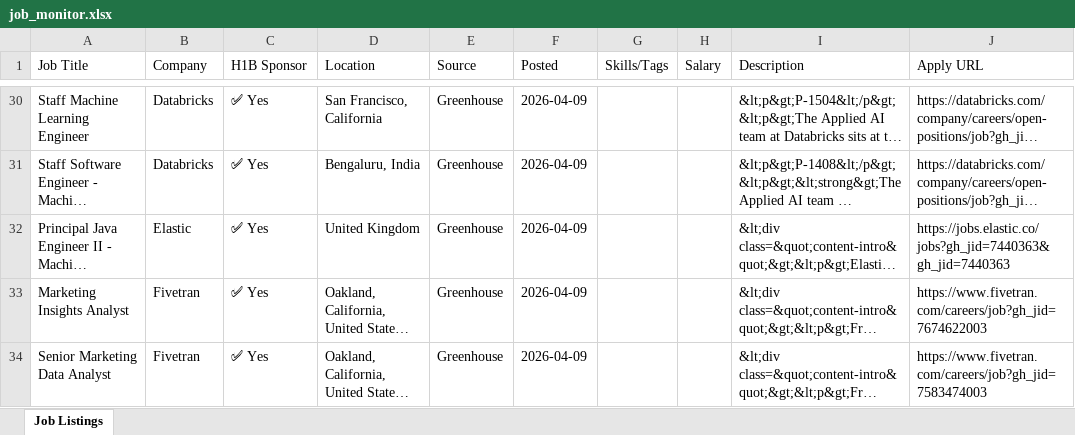
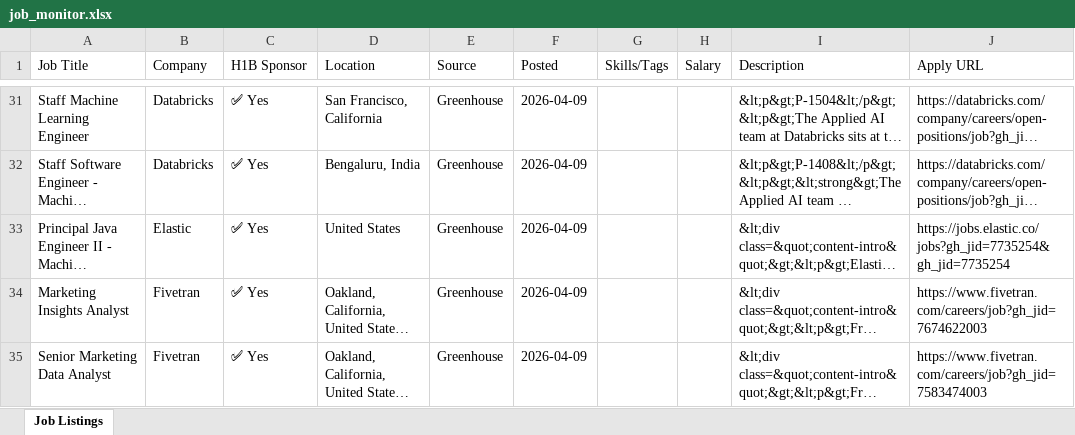
Before and after one commit to raagasindhu99/job-monitor, an Excel workbook: job-monitor/job_monitor.xlsx, sheet Job Listings, drawn as a sheet; only a part is shown, gaps mark what is left out; long unchanged cells end in …; values as stored, in another font and other column widths than the file's, no cell formats; addresses are those after the commit; the diff covers the shown part only; the diff names each change by its address in the sheet, - before the commit and + after, or states it on an @@ line.

```diff
--- a/job-monitor/job_monitor.xlsx (sheet Job Listings)
+++ b/job-monitor/job_monitor.xlsx (sheet Job Listings)
-D33 (Location): United Kingdom
+D33 (Location): United States
-J33 (Apply URL): https://jobs.elastic.co/jobs?gh_jid=7440363&gh_jid=7440363
+J33 (Apply URL): https://jobs.elastic.co/jobs?gh_jid=7735254&gh_jid=7735254
```
Also changed, not shown: 3 added rows, 2 removed rows and 4 edited cells elsewhere in this sheet, cell formats, job_monitor.xlsx, 4 other files.
